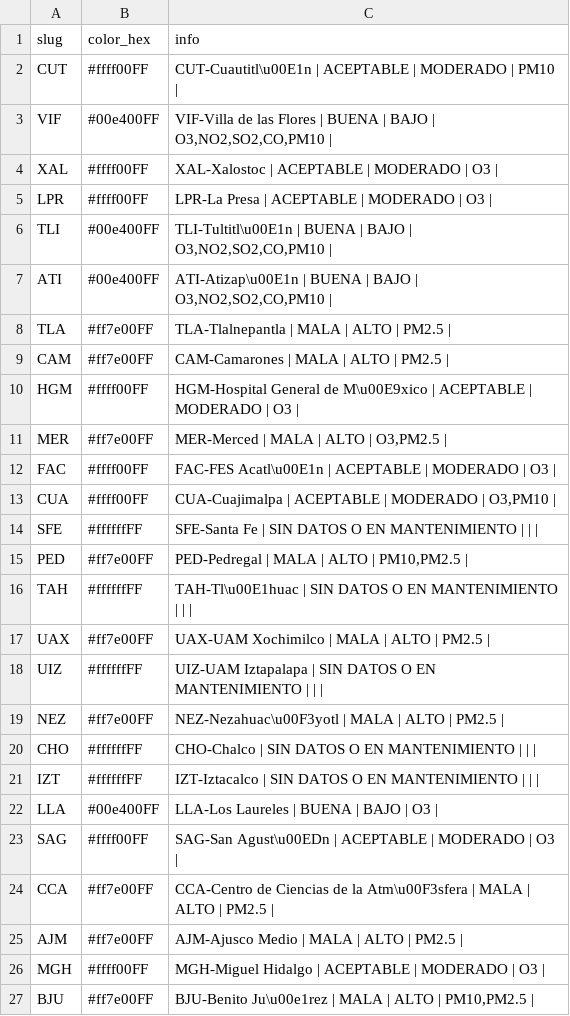
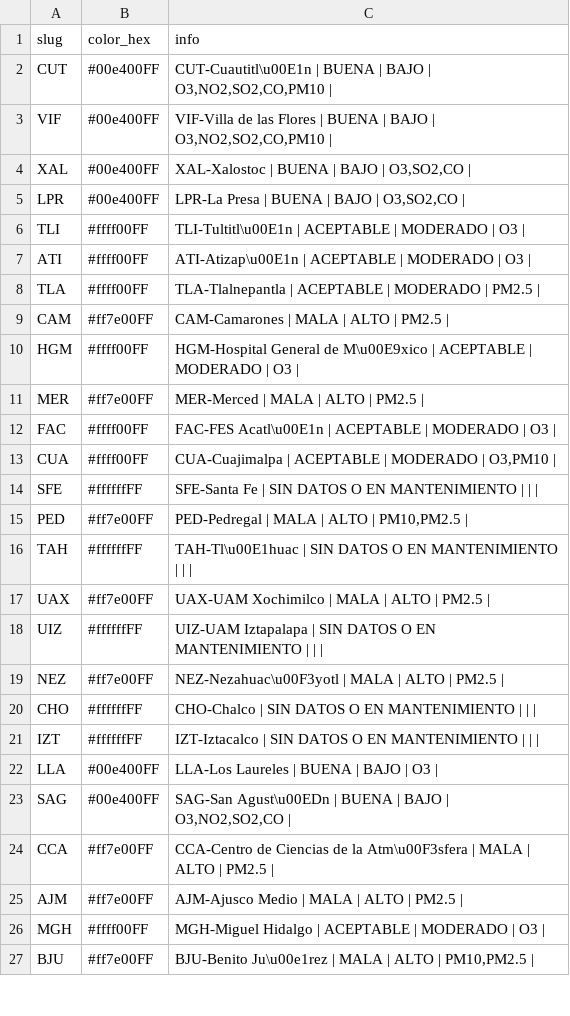
Before and after one commit to josepablo-sur/airecdmx, a CSV file: datos_aire.csv, drawn as a sheet; only a part is shown.

```diff
--- a/datos_aire.csv
+++ b/datos_aire.csv
@@ -1,12 +1,12 @@
 slug,color_hex,info
-CUT,#ffff00FF,CUT-Cuautitl\u00E1n | ACEPTABLE  | MODERADO  | PM10 |
+CUT,#00e400FF,"CUT-Cuautitl\u00E1n | BUENA  | BAJO  | O3,NO2,SO2,CO,PM10 |"
 VIF,#00e400FF,"VIF-Villa de las Flores | BUENA  | BAJO  | O3,NO2,SO2,CO,PM10 |"
-XAL,#ffff00FF,XAL-Xalostoc | ACEPTABLE  | MODERADO  | O3 |
-LPR,#ffff00FF,LPR-La Presa | ACEPTABLE  | MODERADO  | O3 |
-TLI,#00e400FF,"TLI-Tultitl\u00E1n | BUENA  | BAJO  | O3,NO2,SO2,CO,PM10 |"
-ATI,#00e400FF,"ATI-Atizap\u00E1n | BUENA  | BAJO  | O3,NO2,SO2,CO,PM10 |"
-TLA,#ff7e00FF,TLA-Tlalnepantla | MALA  | ALTO  | PM2.5 |
+XAL,#00e400FF,"XAL-Xalostoc | BUENA  | BAJO  | O3,SO2,CO |"
+LPR,#00e400FF,"LPR-La Presa | BUENA  | BAJO  | O3,SO2,CO |"
+TLI,#ffff00FF,TLI-Tultitl\u00E1n | ACEPTABLE  | MODERADO  | O3 |
+ATI,#ffff00FF,ATI-Atizap\u00E1n | ACEPTABLE  | MODERADO  | O3 |
+TLA,#ffff00FF,TLA-Tlalnepantla | ACEPTABLE  | MODERADO  | PM2.5 |
 CAM,#ff7e00FF,CAM-Camarones | MALA  | ALTO  | PM2.5 |
 HGM,#ffff00FF,HGM-Hospital General de M\u00E9xico | ACEPTABLE  | MODERADO  | O3 |
-MER,#ff7e00FF,"MER-Merced | MALA  | ALTO  | O3,PM2.5 |"
+MER,#ff7e00FF,MER-Merced | MALA  | ALTO  | PM2.5 |
 FAC,#ffff00FF,FAC-FES Acatl\u00E1n | ACEPTABLE  | MODERADO  | O3 |
@@ -22,3 +22,3 @@ IZT,#ffffffFF,IZT-Iztacalco | SIN DATOS O EN MANTENIMIENTO  |  |  |
 LLA,#00e400FF,LLA-Los Laureles | BUENA  | BAJO  | O3 |
-SAG,#ffff00FF,SAG-San Agust\u00EDn | ACEPTABLE  | MODERADO  | O3 |
+SAG,#00e400FF,"SAG-San Agust\u00EDn | BUENA  | BAJO  | O3,NO2,SO2,CO |"
 CCA,#ff7e00FF,CCA-Centro de Ciencias de la Atm\u00F3sfera | MALA  | ALTO  | PM2.5 |
```
